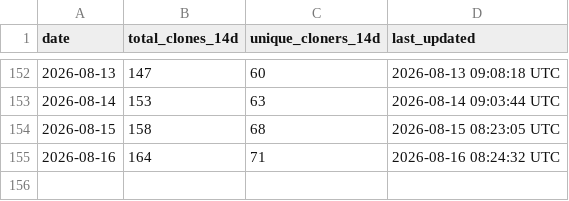
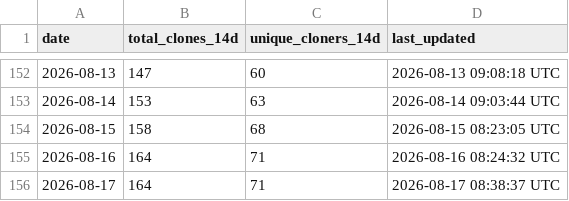
Before and after one commit to robotmcp/robotmcp_server, a CSV file: .metrics/rolling_14d_clone_metrics.csv, drawn as a sheet; only a part is shown, gaps mark what is left out; the diff names each change by its address in the sheet, - before the commit and + after, or states it on an @@ line.

```diff
--- a/.metrics/rolling_14d_clone_metrics.csv
+++ b/.metrics/rolling_14d_clone_metrics.csv
+row 156: 2026-08-17 | 164 | 71 | 2026-08-17 08:38:37 UTC
```
Also changed, not shown: .metrics/daily_clone_metrics.csv.
